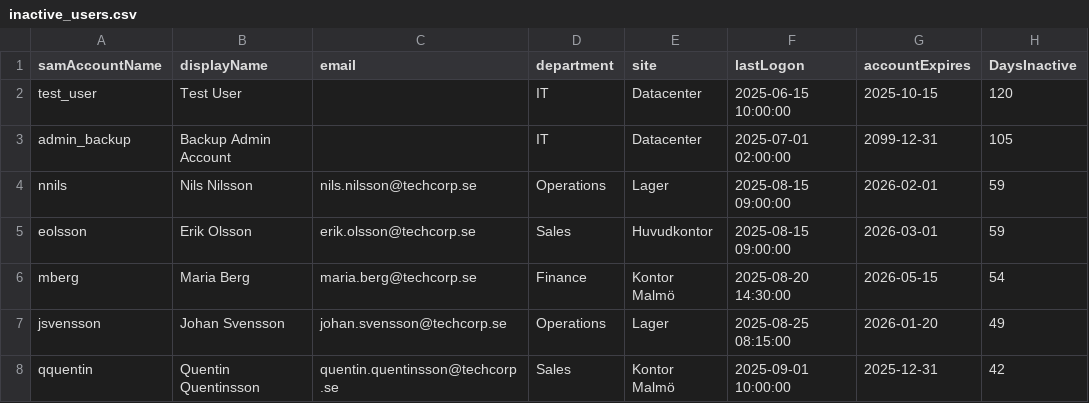
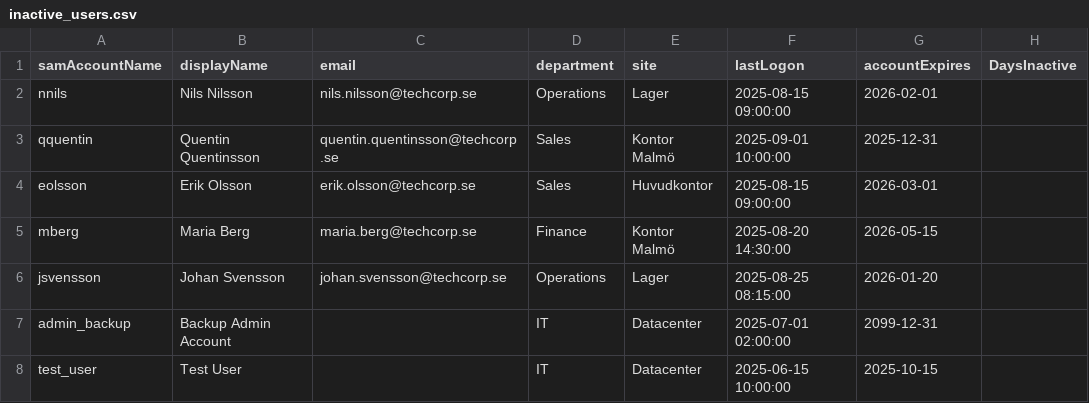
Before and after one commit to potte40/workshop-3-scriptsprak, a CSV file: inactive_users.csv, drawn as a sheet.

Commit message:
Test

```diff
--- a/inactive_users.csv
+++ b/inactive_users.csv
@@ -1,8 +1,8 @@
 "samAccountName","displayName","email","department","site","lastLogon","accountExpires","DaysInactive"
-"test_user","Test User","","IT","Datacenter","2025-06-15 10:00:00","2025-10-15","120"
-"admin_backup","Backup Admin Account","","IT","Datacenter","2025-07-01 02:00:00","2099-12-31","105"
-"nnils","Nils Nilsson","nils.nilsson@techcorp.se","Operations","Lager","2025-08-15 09:00:00","2026-02-01","59"
-"eolsson","Erik Olsson","erik.olsson@techcorp.se","Sales","Huvudkontor","2025-08-15 09:00:00","2026-03-01","59"
-"mberg","Maria Berg","maria.berg@techcorp.se","Finance","Kontor Malmö","2025-08-20 14:30:00","2026-05-15","54"
-"jsvensson","Johan Svensson","johan.svensson@techcorp.se","Operations","Lager","2025-08-25 08:15:00","2026-01-20","49"
-"qquentin","Quentin Quentinsson","quentin.quentinsson@techcorp.se","Sales","Kontor Malmö","2025-09-01 10:00:00","2025-12-31","42"
+"nnils","Nils Nilsson","nils.nilsson@techcorp.se","Operations","Lager","2025-08-15 09:00:00","2026-02-01",
+"qquentin","Quentin Quentinsson","quentin.quentinsson@techcorp.se","Sales","Kontor Malmö","2025-09-01 10:00:00","2025-12-31",
+"eolsson","Erik Olsson","erik.olsson@techcorp.se","Sales","Huvudkontor","2025-08-15 09:00:00","2026-03-01",
+"mberg","Maria Berg","maria.berg@techcorp.se","Finance","Kontor Malmö","2025-08-20 14:30:00","2026-05-15",
+"jsvensson","Johan Svensson","johan.svensson@techcorp.se","Operations","Lager","2025-08-25 08:15:00","2026-01-20",
+"admin_backup","Backup Admin Account","","IT","Datacenter","2025-07-01 02:00:00","2099-12-31",
+"test_user","Test User","","IT","Datacenter","2025-06-15 10:00:00","2025-10-15",
```
Also changed, not shown: 3 other files.
